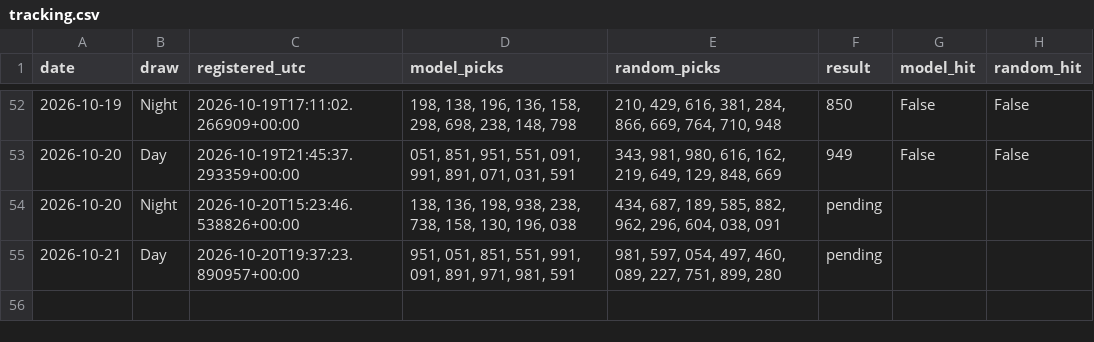
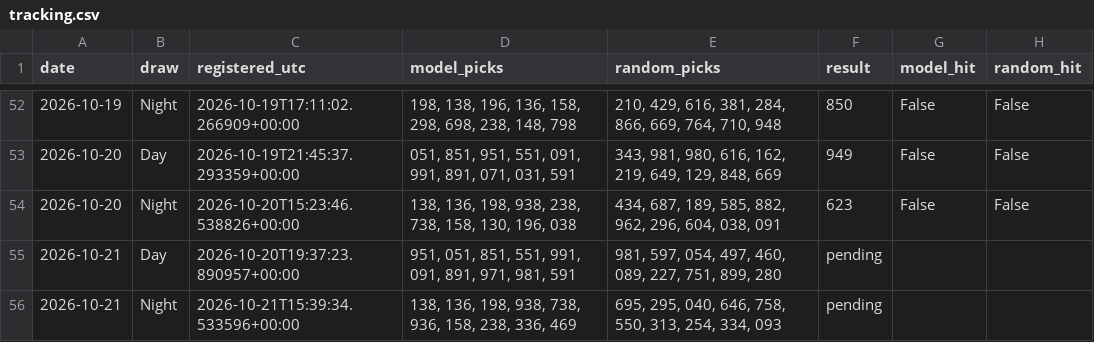
Before and after one commit to mannyal2057/sc-lottery-paper-tracker, a CSV file: pick3/paper/tracking.csv, drawn as a sheet; only a part is shown, gaps mark what is left out.

```diff
--- a/pick3/paper/tracking.csv
+++ b/pick3/paper/tracking.csv
@@ -53,3 +53,4 @@ date,draw,registered_utc,model_picks,random_picks,result,model_hit,random_hit
 2026-10-20,Day,2026-10-19T21:45:37.293359+00:00,"051, 851, 951, 551, 091, 991, 891, 071, 031, 591","343, 981, 980, 616, 162, 219, 649, 129, 848, 669",949,False,False
-2026-10-20,Night,2026-10-20T15:23:46.538826+00:00,"138, 136, 198, 938, 238, 738, 158, 130, 196, 038","434, 687, 189, 585, 882, 962, 296, 604, 038, 091",pending,,
+2026-10-20,Night,2026-10-20T15:23:46.538826+00:00,"138, 136, 198, 938, 238, 738, 158, 130, 196, 038","434, 687, 189, 585, 882, 962, 296, 604, 038, 091",623,False,False
 2026-10-21,Day,2026-10-20T19:37:23.890957+00:00,"951, 051, 851, 551, 991, 091, 891, 971, 981, 591","981, 597, 054, 497, 460, 089, 227, 751, 899, 280",pending,,
+2026-10-21,Night,2026-10-21T15:39:34.533596+00:00,"138, 136, 198, 938, 738, 936, 158, 238, 336, 469","695, 295, 040, 646, 758, 550, 313, 254, 334, 093",pending,,
```
Also changed, not shown: 44 other files.
